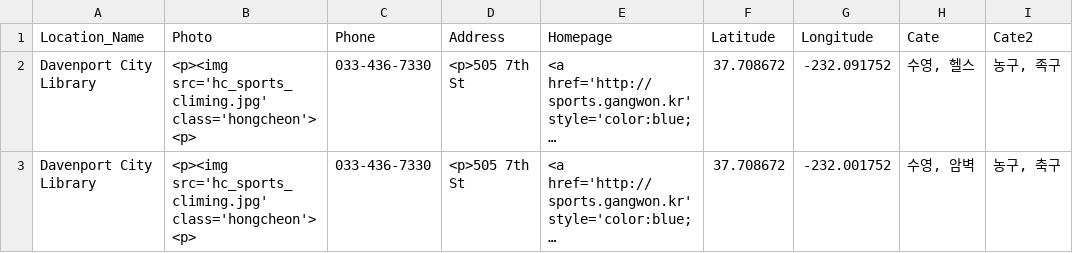
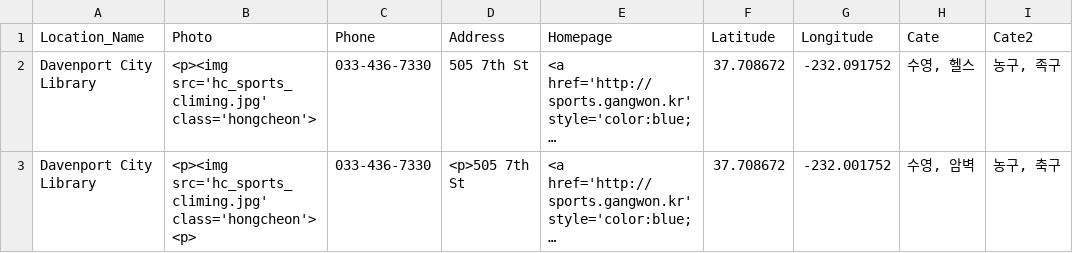
Before and after one commit to ssabba/cheyuk, a CSV file: Sample_Data.csv, drawn as a sheet; only a part is shown; long unchanged cells end in …; the diff names each change by its address in the sheet, - before the commit and + after, or states it on an @@ line.

Commit message:
Update Sample_Data.csv

```diff
--- a/Sample_Data.csv
+++ b/Sample_Data.csv
-B2 (Photo): <p><img src='hc_sports_climing.jpg' class='hongcheon'><p>
+B2 (Photo): <p><img src='hc_sports_climing.jpg' class='hongcheon'>
-D2 (Address): <p>505 7th St
+D2 (Address): 505 7th St
```
